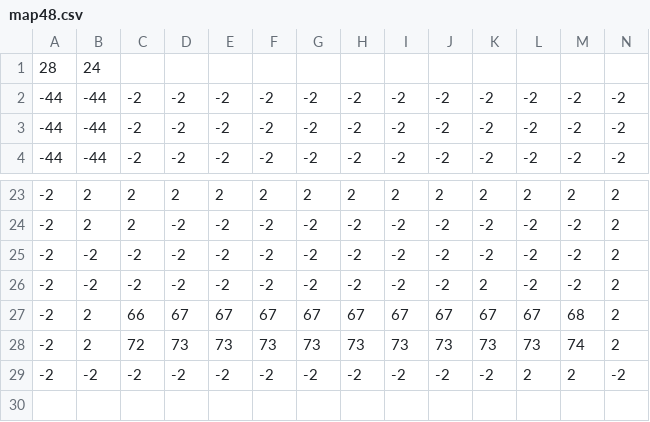
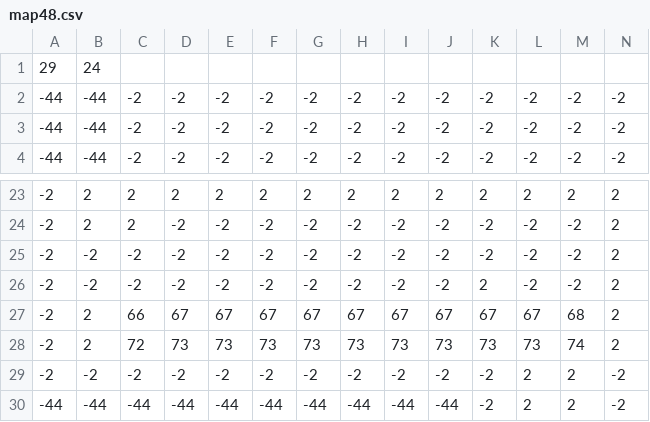
Before and after one commit to Jake-L/PokemonOceanBlue, a CSV file: src/maps/map48.csv, drawn as a sheet; only a part is shown, gaps mark what is left out; rows hold the shown columns only; the diff names each change by its address in the sheet, - before the commit and + after, or states it on an @@ line.

```diff
--- a/src/maps/map48.csv
+++ b/src/maps/map48.csv
-A1: 28
+A1: 29
+row 30: -44 | -44 | -44 | -44 | -44 | -44 | -44 | -44 | -44 | -44 | -2 | 2 | 2 | -2
```
Also changed, not shown: src/maps/map48overlay.csv, src/maps/map50overlay.csv, 14 other files.
